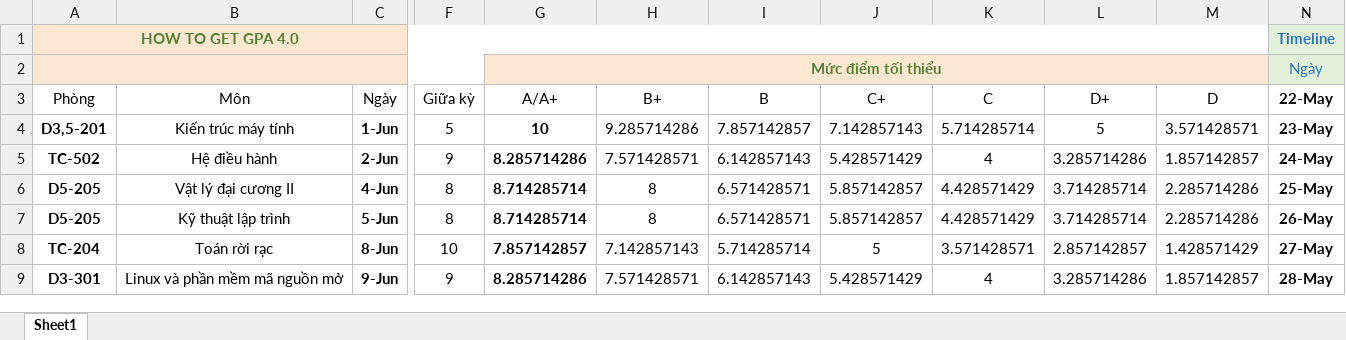
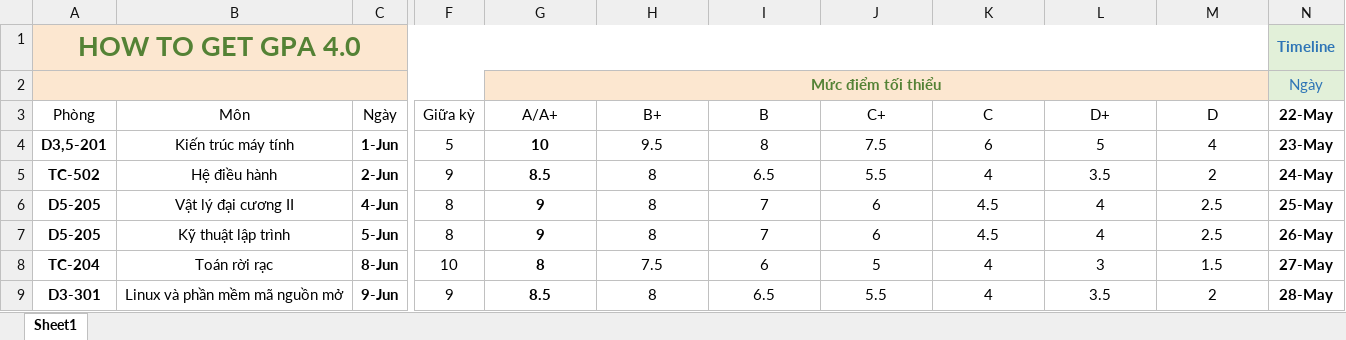
Before and after one commit to dangxuanvuong98/HOW-TO-GET-4.0-GPA, an Excel workbook: 2017-2/HOW TO GET 4.0 GPA.xlsx, sheet Sheet1, drawn as a sheet; only a part is shown, gaps mark what is left out; values as stored, in another font and other column widths than the file's, no borders; table styles not drawn; the diff covers the shown part only; the diff names each change by its address in the sheet, - before the commit and + after, or states it on an @@ line.

```diff
--- a/2017-2/HOW TO GET 4.0 GPA.xlsx (sheet Sheet1)
+++ b/2017-2/HOW TO GET 4.0 GPA.xlsx (sheet Sheet1)
@@ A1 text size: larger @@
-H4 (B+): 9.285714286
+H4 (B+): 9.5
-I4 (B): 7.857142857
+I4 (B): 8
-J4 (C+): 7.142857143
+J4 (C+): 7.5
-K4 (C): 5.714285714
+K4 (C): 6
-M4 (D): 3.571428571
+M4 (D): 4
-G5 (A/A+): 8.285714286
+G5 (A/A+): 8.5
-H5 (B+): 7.571428571
+H5 (B+): 8
-I5 (B): 6.142857143
+I5 (B): 6.5
-J5 (C+): 5.428571429
+J5 (C+): 5.5
-L5 (D+): 3.285714286
+L5 (D+): 3.5
-M5 (D): 1.857142857
+M5 (D): 2
-G6:G7 (A/A+): 8.714285714
+G6:G7 (A/A+): 9
-I6:I7 (B): 6.571428571
+I6:I7 (B): 7
-J6:J7 (C+): 5.857142857
+J6:J7 (C+): 6
-K6:K7 (C): 4.428571429
+K6:K7 (C): 4.5
-L6:L7 (D+): 3.714285714
+L6:L7 (D+): 4
-M6:M7 (D): 2.285714286
+M6:M7 (D): 2.5
-G8 (A/A+): 7.857142857
+G8 (A/A+): 8
-H8 (B+): 7.142857143
+H8 (B+): 7.5
-I8 (B): 5.714285714
+I8 (B): 6
-K8 (C): 3.571428571
+K8 (C): 4
-L8 (D+): 2.857142857
+L8 (D+): 3
-M8 (D): 1.428571429
+M8 (D): 1.5
-G9 (A/A+): 8.285714286
+G9 (A/A+): 8.5
-H9 (B+): 7.571428571
+H9 (B+): 8
-I9 (B): 6.142857143
+I9 (B): 6.5
-J9 (C+): 5.428571429
+J9 (C+): 5.5
-L9 (D+): 3.285714286
+L9 (D+): 3.5
-M9 (D): 1.857142857
+M9 (D): 2
```
Also changed, not shown: 18 edited cells elsewhere in this sheet, formulas that keep their value, 1 other file.
